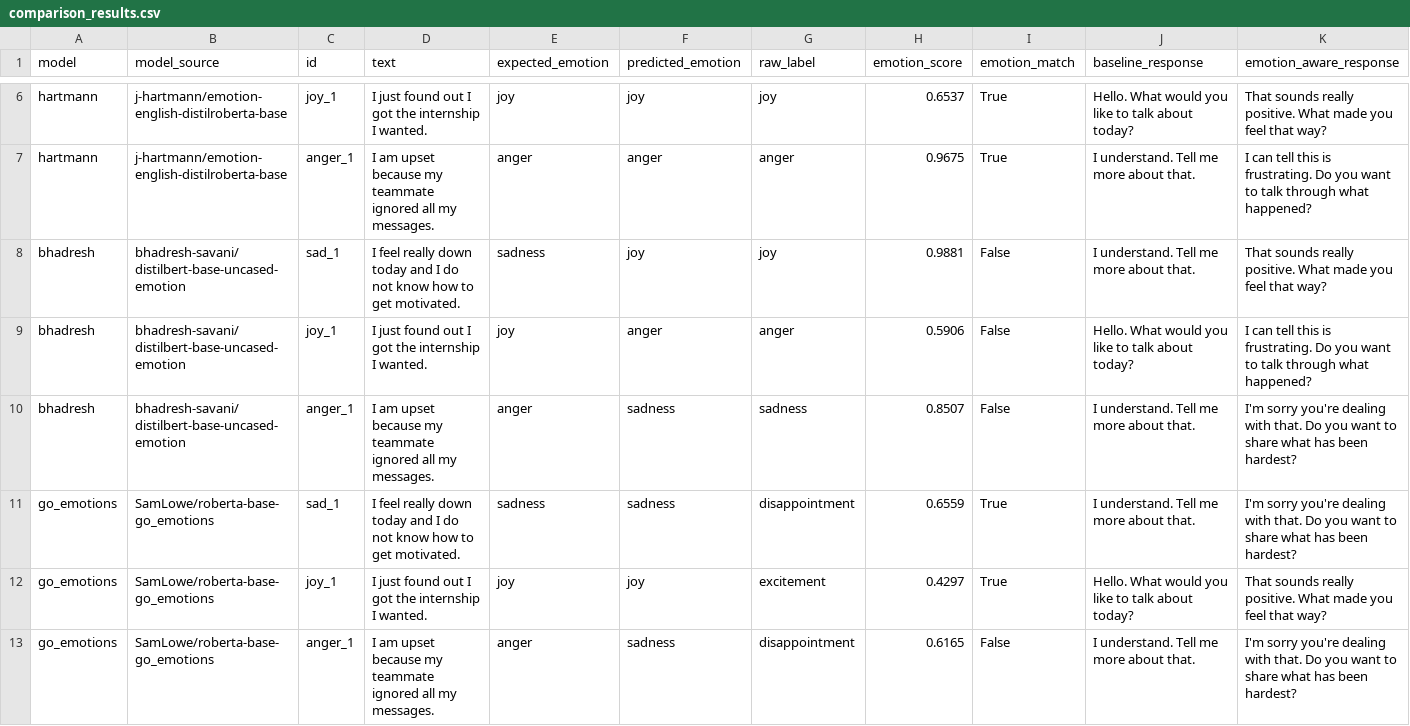
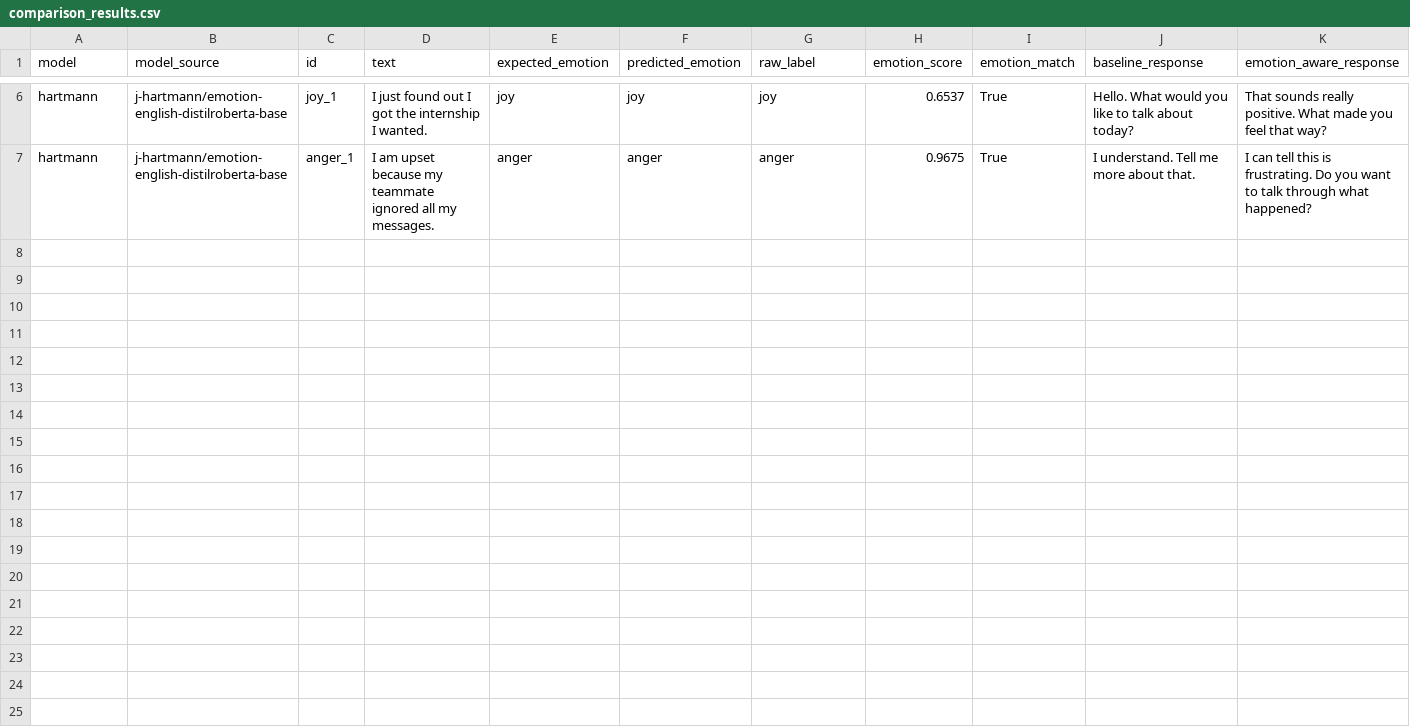
Before and after one commit to Rivier-Computer-Science/SP25-690-Ananthavaram, a CSV file: comparison_results.csv, drawn as a sheet; only a part is shown, gaps mark what is left out; the diff names each change by its address in the sheet, - before the commit and + after, or states it on an @@ line.

Commit message:
Mathematical Model Comparison

```diff
--- a/comparison_results.csv
+++ b/comparison_results.csv
-row 8: bhadresh | bhadresh-savani/distilbert-base-uncased-emotion | sad_1 | I feel really down today and I do not know how to get motivated. | sadness | joy | joy | 0.9881 | False | I understand. Tell me more about that. | That sounds really positive. What made you feel that way?
-row 9: bhadresh | bhadresh-savani/distilbert-base-uncased-emotion | joy_1 | I just found out I got the internship I wanted. | joy | anger | anger | 0.5906 | False | Hello. What would you like to talk about today? | I can tell this is frustrating. Do you want to talk through what happened?
-row 10: bhadresh | bhadresh-savani/distilbert-base-uncased-emotion | anger_1 | I am upset because my teammate ignored all my messages. | anger | sadness | sadness | 0.8507 | False | I understand. Tell me more about that. | I'm sorry you're dealing with that. Do you want to share what has been hardest?
-row 11: go_emotions | SamLowe/roberta-base-go_emotions | sad_1 | I feel really down today and I do not know how to get motivated. | sadness | sadness | disappointment | 0.6559 | True | I understand. Tell me more about that. | I'm sorry you're dealing with that. Do you want to share what has been hardest?
-row 12: go_emotions | SamLowe/roberta-base-go_emotions | joy_1 | I just found out I got the internship I wanted. | joy | joy | excitement | 0.4297 | True | Hello. What would you like to talk about today? | That sounds really positive. What made you feel that way?
-row 13: go_emotions | SamLowe/roberta-base-go_emotions | anger_1 | I am upset because my teammate ignored all my messages. | anger | sadness | disappointment | 0.6165 | False | I understand. Tell me more about that. | I'm sorry you're dealing with that. Do you want to share what has been hardest?
```
Also changed, not shown: model_comparison_summary.csv, 4 other files.
